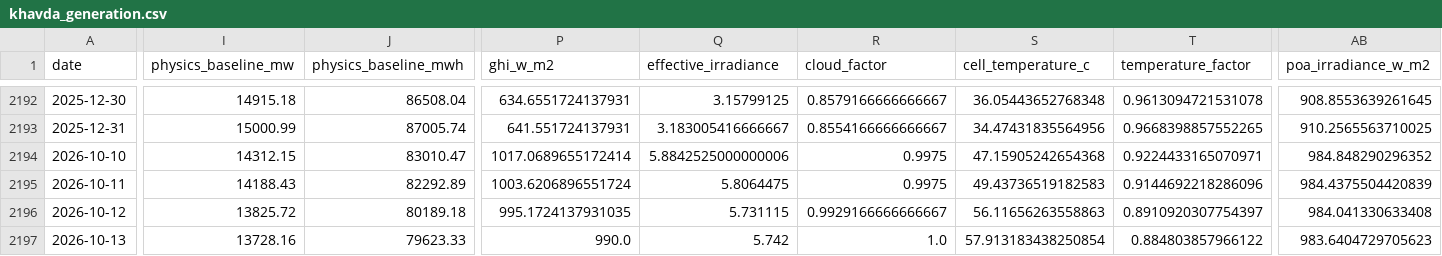
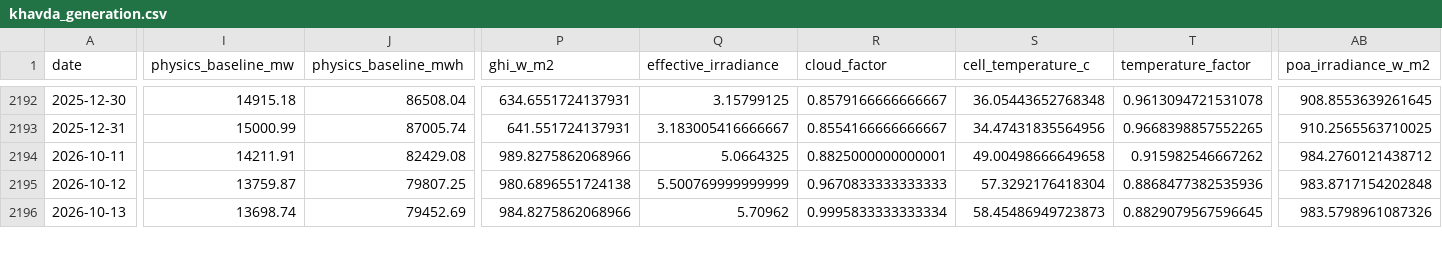
Before and after one commit to kirttiik/AI-Renewable-Energy-Intelligence-platform, a CSV file: data/processed/khavda_generation.csv, drawn as a sheet; only a part is shown, gaps mark what is left out; removed rows and columns are numbered as before the commit, all else as after; rows hold the shown columns only; the diff covers the shown part only; the diff names each change by its address in the sheet, - before the commit and + after, or states it on an @@ line.

```diff
--- a/data/processed/khavda_generation.csv
+++ b/data/processed/khavda_generation.csv
-row 2194: 2026-10-10 | 14312.15 | 83010.47 | 1017.0689655172414 | 5.8842525000000006 | 0.9975 | 47.15905242654368 | 0.9224433165070971 | 984.848290296352
-I2194 (physics_baseline_mw): 14188.43
+I2194 (physics_baseline_mw): 14211.91
-J2194 (physics_baseline_mwh): 82292.89
+J2194 (physics_baseline_mwh): 82429.08
-P2194 (ghi_w_m2): 1003.6206896551724
+P2194 (ghi_w_m2): 989.8275862068966
-Q2194 (effective_irradiance): 5.8064475
+Q2194 (effective_irradiance): 5.0664325
-R2194 (cloud_factor): 0.9975
+R2194 (cloud_factor): 0.8825000000000001
-S2194 (cell_temperature_c): 49.43736519182583
+S2194 (cell_temperature_c): 49.00498666649658
-T2194 (temperature_factor): 0.9144692218286096
+T2194 (temperature_factor): 0.915982546667262
-AB2194 (poa_irradiance_w_m2): 984.4375504420839
+AB2194 (poa_irradiance_w_m2): 984.2760121438712
-I2195 (physics_baseline_mw): 13825.72
+I2195 (physics_baseline_mw): 13759.87
-J2195 (physics_baseline_mwh): 80189.18
+J2195 (physics_baseline_mwh): 79807.25
-P2195 (ghi_w_m2): 995.1724137931035
+P2195 (ghi_w_m2): 980.6896551724138
-Q2195 (effective_irradiance): 5.731115
+Q2195 (effective_irradiance): 5.500769999999999
-R2195 (cloud_factor): 0.9929166666666667
+R2195 (cloud_factor): 0.9670833333333333
-S2195 (cell_temperature_c): 56.11656263558863
+S2195 (cell_temperature_c): 57.3292176418304
-T2195 (temperature_factor): 0.8910920307754397
+T2195 (temperature_factor): 0.8868477382535936
-AB2195 (poa_irradiance_w_m2): 984.041330633408
+AB2195 (poa_irradiance_w_m2): 983.8717154202848
-I2196 (physics_baseline_mw): 13728.16
+I2196 (physics_baseline_mw): 13698.74
-J2196 (physics_baseline_mwh): 79623.33
+J2196 (physics_baseline_mwh): 79452.69
-P2196 (ghi_w_m2): 990.0
+P2196 (ghi_w_m2): 984.8275862068966
-Q2196 (effective_irradiance): 5.742
+Q2196 (effective_irradiance): 5.70962
-R2196 (cloud_factor): 1.0
+R2196 (cloud_factor): 0.9995833333333334
-S2196 (cell_temperature_c): 57.913183438250854
+S2196 (cell_temperature_c): 58.45486949723873
-T2196 (temperature_factor): 0.884803857966122
+T2196 (temperature_factor): 0.8829079567596645
-AB2196 (poa_irradiance_w_m2): 983.6404729705623
+AB2196 (poa_irradiance_w_m2): 983.5798961087326
```
Also changed, not shown: 1 added row and 86 edited cells elsewhere in this file, data/raw/khavda_hourly.csv, data/raw/khavda_weather.csv, 20 other files.
